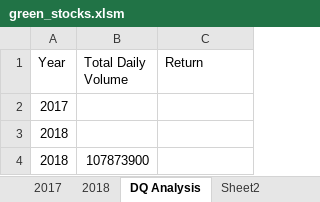
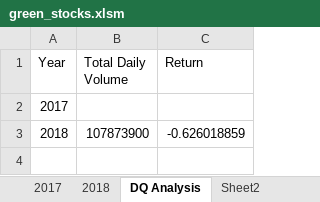
Before and after one commit to lmagana91/Stock-Analysis, an Excel workbook: green_stocks.xlsm, sheet DQ Analysis, drawn as a sheet; values as stored, in another font and other column widths than the file's, no borders; removed rows and columns are numbered as before the commit, all else as after; the diff names each change by its address in the sheet, - before the commit and + after, or states it on an @@ line.

Commit message:
Add files via upload

```diff
--- a/green_stocks.xlsm (sheet DQ Analysis)
+++ b/green_stocks.xlsm (sheet DQ Analysis)
-row 3: 2018
-C3 (Return): (empty)
+C3 (Return): -0.626018859
```
